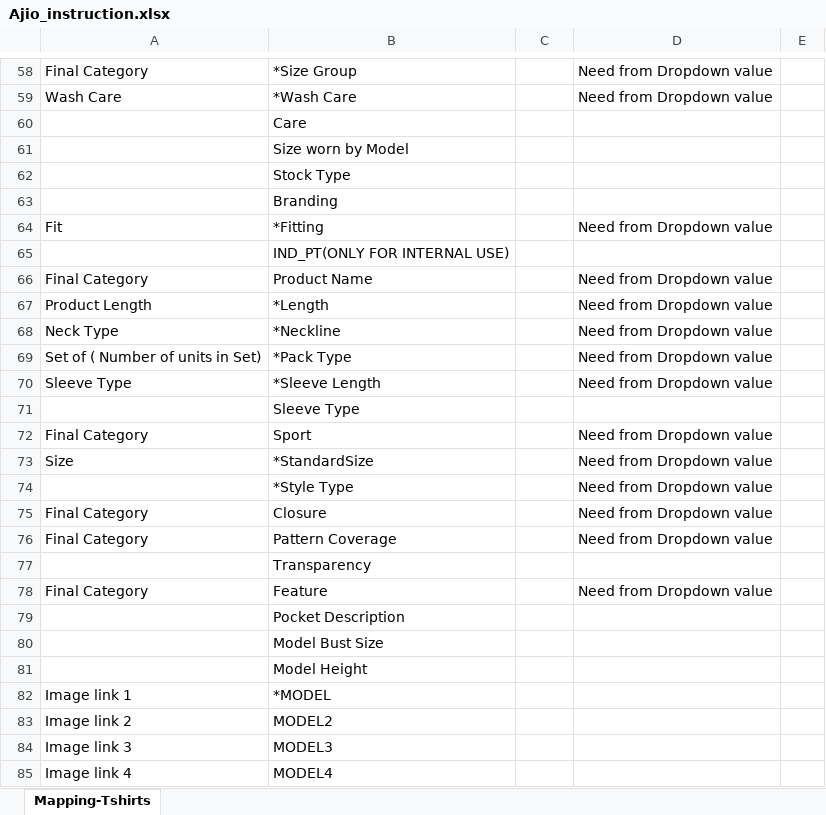
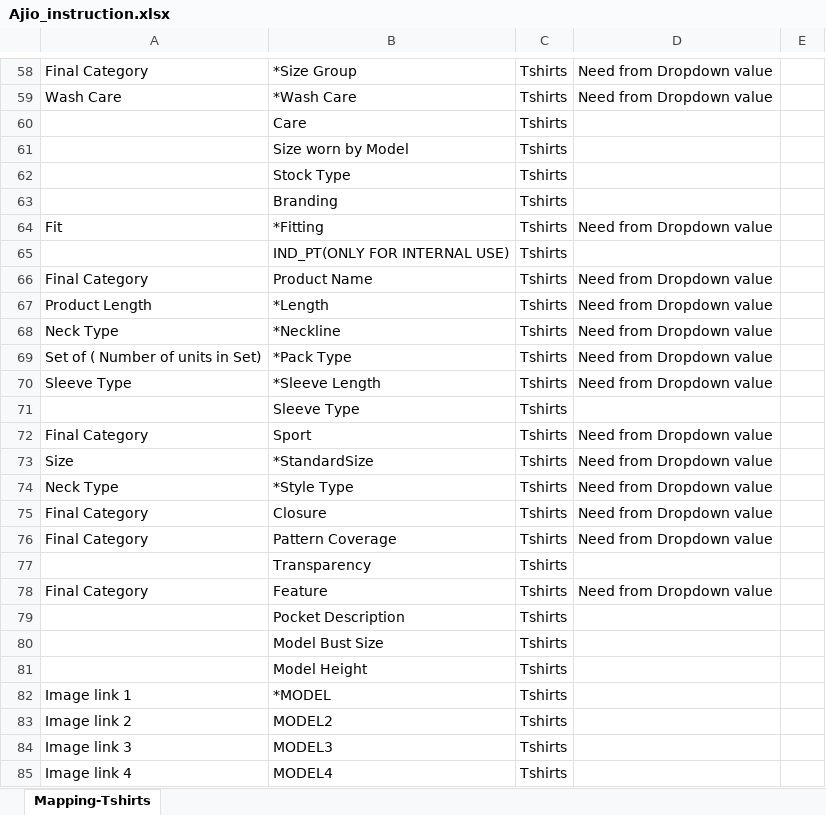
Before and after one commit to anmrahul-code/catalogue-automation, an Excel workbook: config/Ajio_instruction.xlsx, sheet Mapping-Tshirts, drawn as a sheet; only a part is shown, gaps mark what is left out; values as stored, in another font and other column widths than the file's, no borders; the diff covers the shown part only; the diff names each change by its address in the sheet, - before the commit and + after, or states it on an @@ line.

```diff
--- a/config/Ajio_instruction.xlsx (sheet Mapping-Tshirts)
+++ b/config/Ajio_instruction.xlsx (sheet Mapping-Tshirts)
-C58:C85: (empty)
+C58:C85: Tshirts
-A74: (empty)
+A74: Neck Type
```
Also changed, not shown: 68 edited cells elsewhere in this sheet, config/Ajio_dropdown.xlsx.
